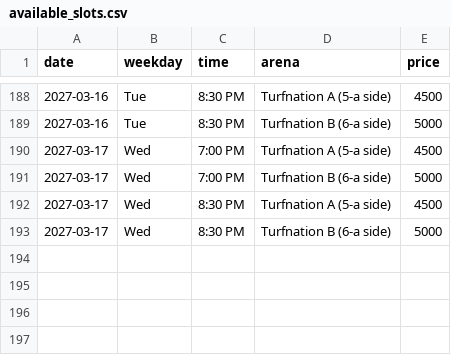
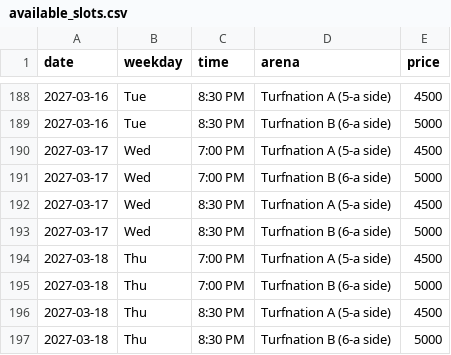
Before and after one commit to wazedrifat/Turnation-Automation, a CSV file: available_slots.csv, drawn as a sheet; only a part is shown, gaps mark what is left out.

```diff
--- a/available_slots.csv
+++ b/available_slots.csv
@@ -193 +193,5 @@ date,weekday,time,arena,price
 2027-03-17,Wed,8:30 PM,Turfnation B (6-a side),5000
+2027-03-18,Thu,7:00 PM,Turfnation A (5-a side),4500
+2027-03-18,Thu,7:00 PM,Turfnation B (6-a side),5000
+2027-03-18,Thu,8:30 PM,Turfnation A (5-a side),4500
+2027-03-18,Thu,8:30 PM,Turfnation B (6-a side),5000
```
